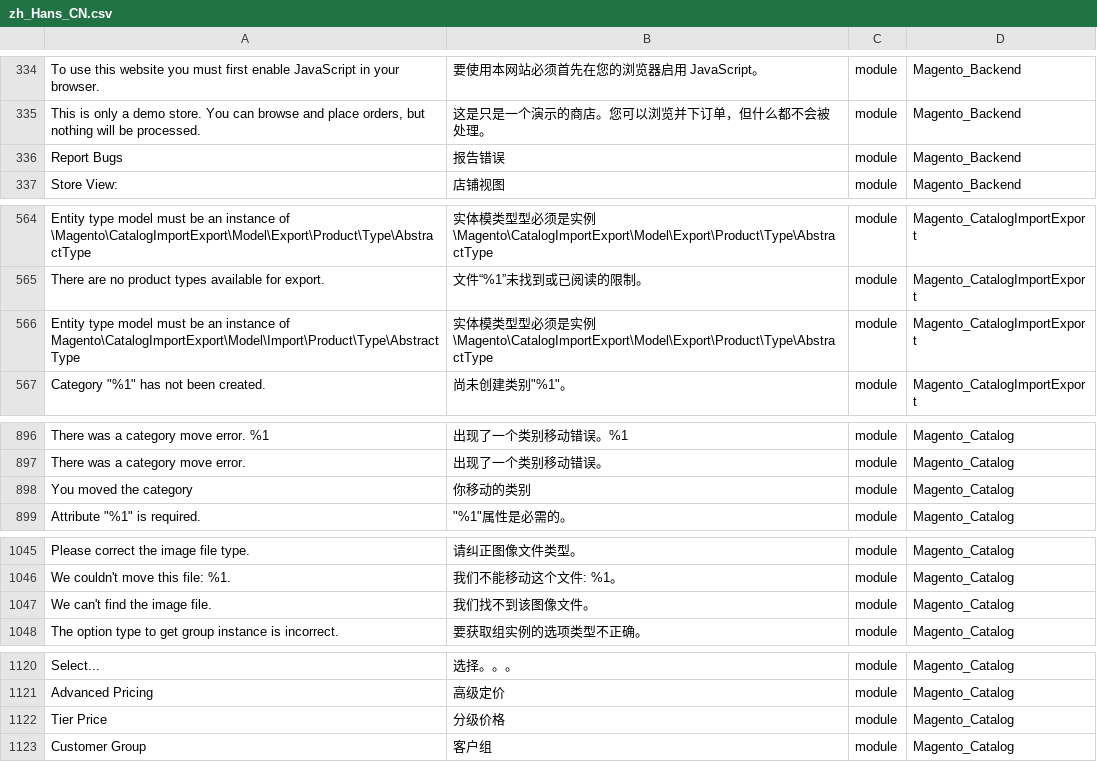
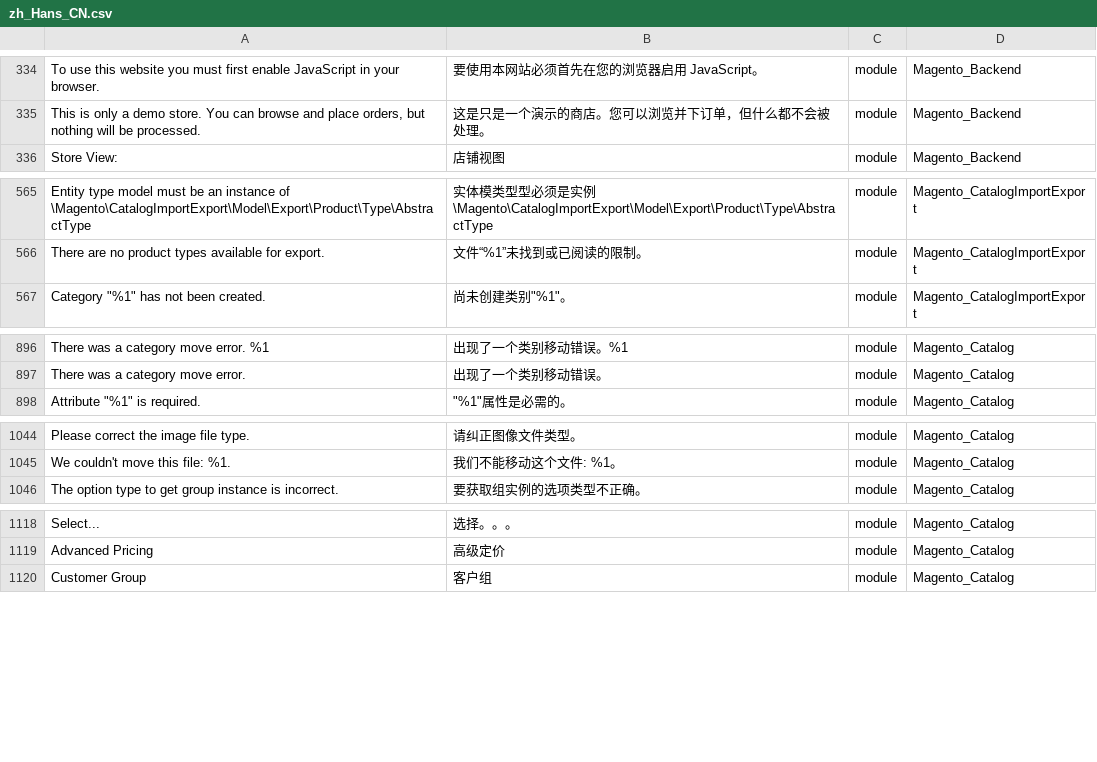
Before and after one commit to shuaiZend/language_zh_cn, a CSV file: zh_Hans_CN.csv, drawn as a sheet; only a part is shown, gaps mark what is left out; removed rows and columns are numbered as before the commit, all else as after; the diff covers the shown part only; the diff names each change by its address in the sheet, - before the commit and + after, or states it on an @@ line.

```diff
--- a/zh_Hans_CN.csv
+++ b/zh_Hans_CN.csv
-row 336: Report Bugs | 报告错误 | module | Magento_Backend
-row 566: Entity type model must be an instance of Magento\CatalogImportExport\Model\Import\Product\Type\AbstractType | 实体模类型型必须是实例 \Magento\CatalogImportExport\Model\Export\Product\Type\AbstractType | module | Magento_CatalogImportExport
-row 898: You moved the category | 你移动的类别 | module | Magento_Catalog
-row 1047: We can't find the image file. | 我们找不到该图像文件。 | module | Magento_Catalog
-row 1122: Tier Price | 分级价格 | module | Magento_Catalog
```
Also changed, not shown: 2 added rows and 37 removed rows elsewhere in this file, 1 other file.
